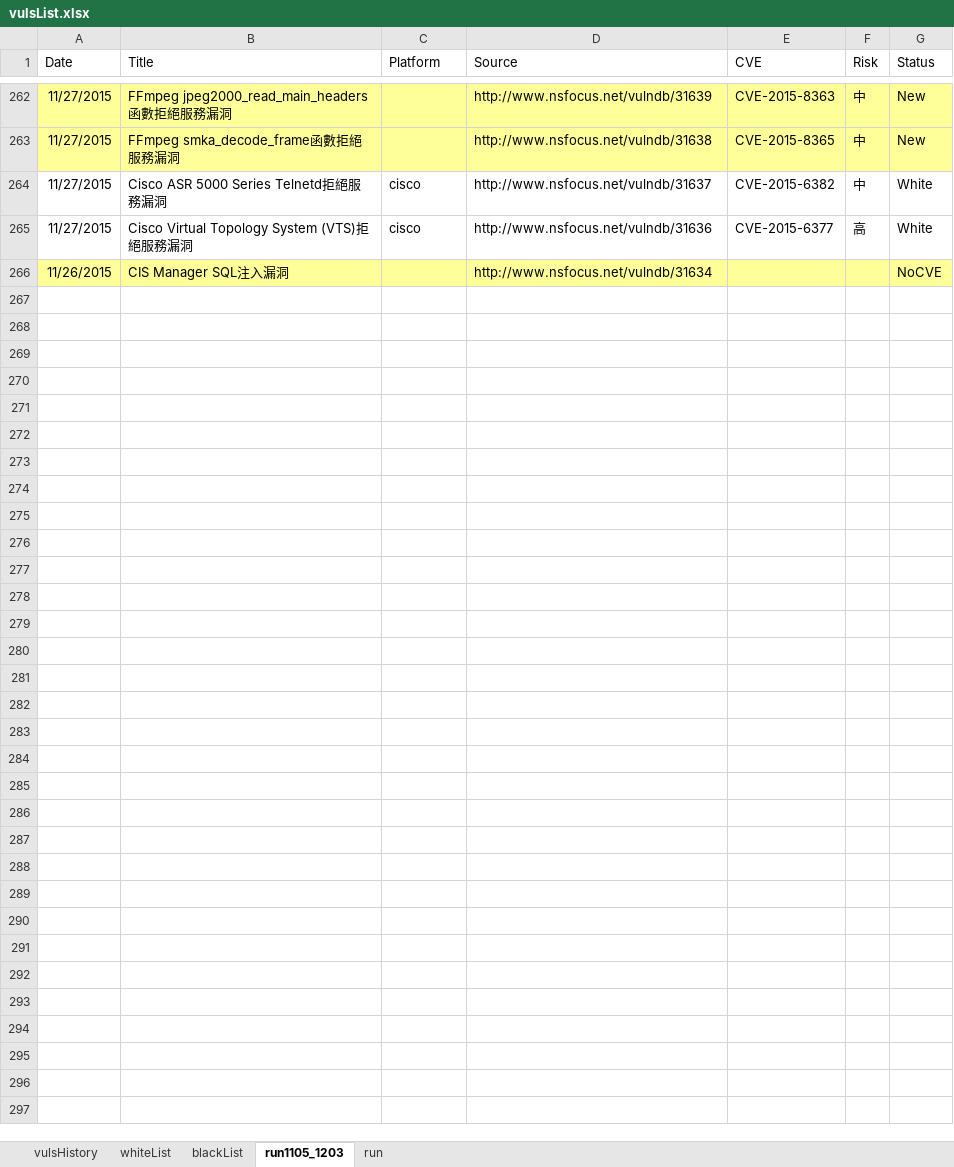
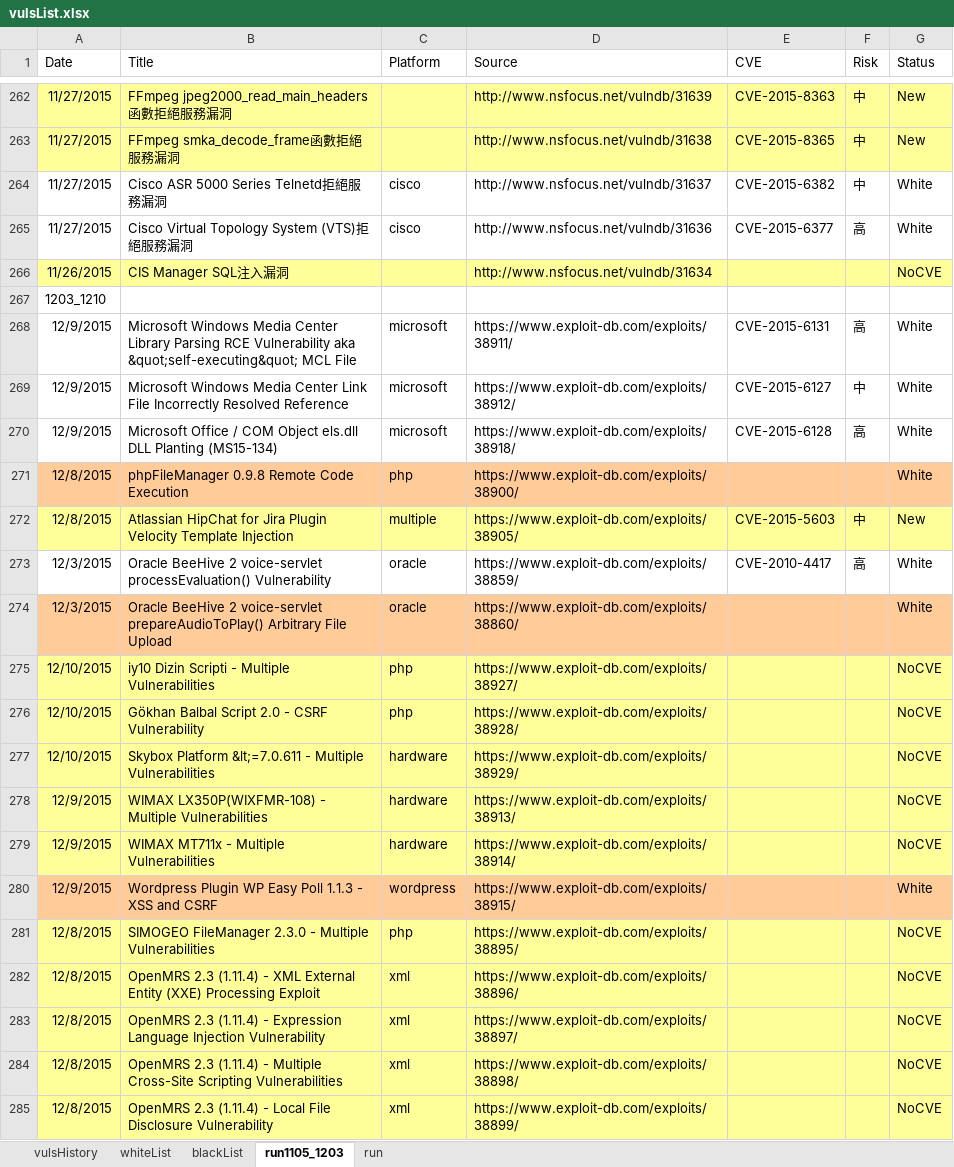
Before and after one commit to jason3e7/vulsList, an Excel workbook: vulsList.xlsx, sheet run1105_1203, drawn as a sheet; only a part is shown, gaps mark what is left out; values as stored, in another font and other column widths than the file's, no borders; the diff covers the shown part only; the diff names each change by its address in the sheet, - before the commit and + after, or states it on an @@ line.

Commit message:
Fix getHTTP function

```diff
--- a/vulsList.xlsx (sheet run1105_1203)
+++ b/vulsList.xlsx (sheet run1105_1203)
+row 267: 1203_1210
+row 268: 12/9/2015 | Microsoft Windows Media Center Library Parsing RCE Vulnerability aka &quot;self-executing&quot; MCL File | microsoft | https://www.exploit-db.com/exploits/38911/ | CVE-2015-6131 | 高 | White
+row 269: 12/9/2015 | Microsoft Windows Media Center Link File Incorrectly Resolved Reference | microsoft | https://www.exploit-db.com/exploits/38912/ | CVE-2015-6127 | 中 | White
+row 270: 12/9/2015 | Microsoft Office / COM Object els.dll DLL Planting (MS15-134) | microsoft | https://www.exploit-db.com/exploits/38918/ | CVE-2015-6128 | 高 | White
+row 271: 12/8/2015 | phpFileManager 0.9.8 Remote Code Execution | php | https://www.exploit-db.com/exploits/38900/ |  |  | White
+row 272: 12/8/2015 | Atlassian HipChat for Jira Plugin Velocity Template Injection | multiple | https://www.exploit-db.com/exploits/38905/ | CVE-2015-5603 | 中 | New
+row 273: 12/3/2015 | Oracle BeeHive 2 voice-servlet processEvaluation() Vulnerability | oracle | https://www.exploit-db.com/exploits/38859/ | CVE-2010-4417 | 高 | White
+row 274: 12/3/2015 | Oracle BeeHive 2 voice-servlet prepareAudioToPlay() Arbitrary File Upload | oracle | https://www.exploit-db.com/exploits/38860/ |  |  | White
+row 275: 12/10/2015 | iy10 Dizin Scripti - Multiple Vulnerabilities | php | https://www.exploit-db.com/exploits/38927/ |  |  | NoCVE
+row 276: 12/10/2015 | Gökhan Balbal Script 2.0 - CSRF Vulnerability | php | https://www.exploit-db.com/exploits/38928/ |  |  | NoCVE
+row 277: 12/10/2015 | Skybox Platform &lt;=7.0.611 - Multiple Vulnerabilities | hardware | https://www.exploit-db.com/exploits/38929/ |  |  | NoCVE
+row 278: 12/9/2015 | WIMAX LX350P(WIXFMR-108) - Multiple Vulnerabilities | hardware | https://www.exploit-db.com/exploits/38913/ |  |  | NoCVE
+row 279: 12/9/2015 | WIMAX MT711x - Multiple Vulnerabilities | hardware | https://www.exploit-db.com/exploits/38914/ |  |  | NoCVE
+row 280: 12/9/2015 | Wordpress Plugin WP Easy Poll 1.1.3 - XSS and CSRF | wordpress | https://www.exploit-db.com/exploits/38915/ |  |  | White
+row 281: 12/8/2015 | SIMOGEO FileManager 2.3.0 - Multiple Vulnerabilities | php | https://www.exploit-db.com/exploits/38895/ |  |  | NoCVE
+row 282: 12/8/2015 | OpenMRS 2.3 (1.11.4) - XML External Entity (XXE) Processing Exploit | xml | https://www.exploit-db.com/exploits/38896/ |  |  | NoCVE
+row 283: 12/8/2015 | OpenMRS 2.3 (1.11.4) - Expression Language Injection Vulnerability | xml | https://www.exploit-db.com/exploits/38897/ |  |  | NoCVE
+row 284: 12/8/2015 | OpenMRS 2.3 (1.11.4) - Multiple Cross-Site Scripting Vulnerabilities | xml | https://www.exploit-db.com/exploits/38898/ |  |  | NoCVE
+row 285: 12/8/2015 | OpenMRS 2.3 (1.11.4) - Local File Disclosure Vulnerability | xml | https://www.exploit-db.com/exploits/38899/ |  |  | NoCVE
```
Also changed, not shown: 103 added rows elsewhere in this sheet, sheet run, sheet blackList, sheet whiteList, 1 other file.
